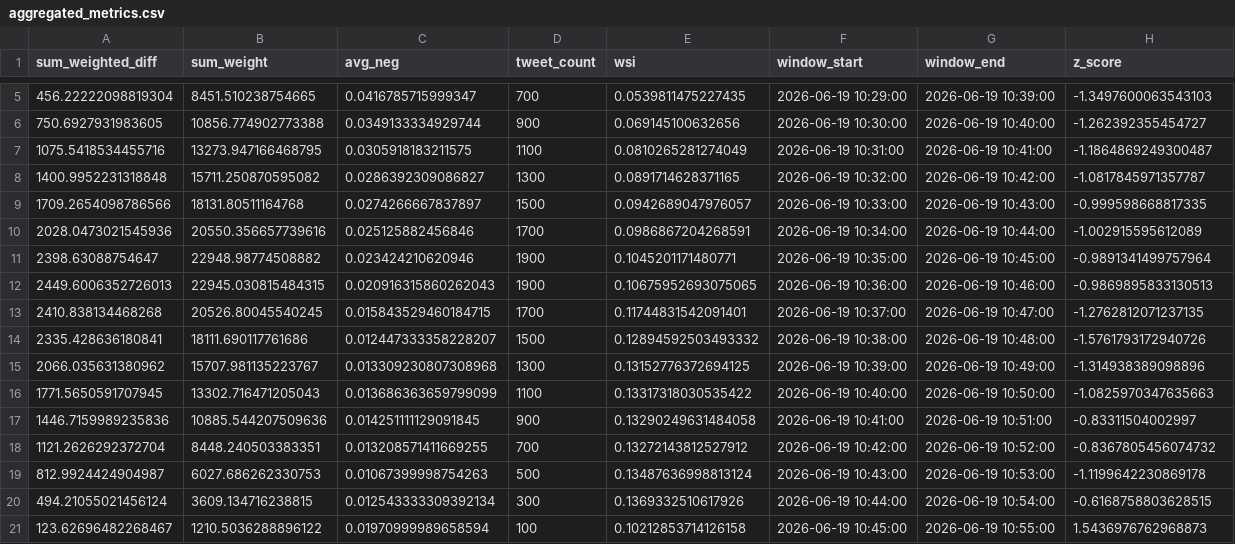
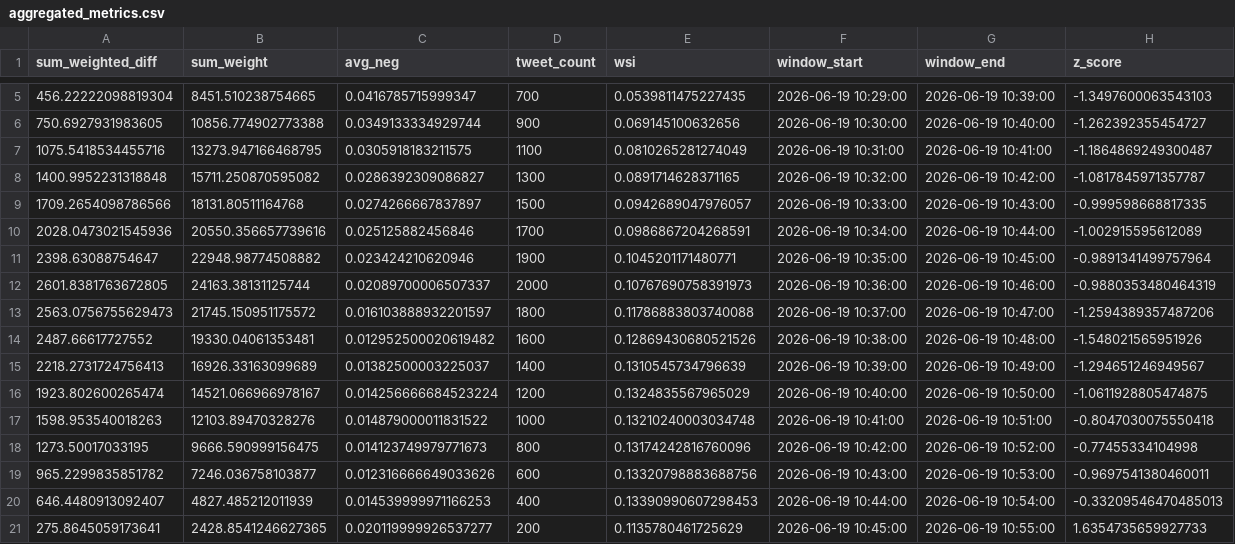
Before and after one commit to Lerneir/Real-Time-Twitter-Financial-Sentiment-Seismograph, a CSV file: aggregated_metrics.csv, drawn as a sheet; only a part is shown, gaps mark what is left out.

Commit message:
Update aggregated financial sentiment seismograph metrics

```diff
--- a/aggregated_metrics.csv
+++ b/aggregated_metrics.csv
@@ -11,11 +11,11 @@ sum_weighted_diff,sum_weight,avg_neg,tweet_count,wsi,window_start,window_end,z_s
 2398.63088754647,22948.98774508882,0.023424210620946,1900,0.1045201171480771,2026-06-19 10:35:00,2026-06-19 10:45:00,-0.9891341499757964
-2449.6006352726013,22945.030815484315,0.020916315860262043,1900,0.10675952693075065,2026-06-19 10:36:00,2026-06-19 10:46:00,-0.9869895833130513
-2410.838134468268,20526.80045540245,0.015843529460184715,1700,0.11744831542091401,2026-06-19 10:37:00,2026-06-19 10:47:00,-1.2762812071237135
-2335.428636180841,18111.690117761686,0.012447333358228207,1500,0.12894592503493332,2026-06-19 10:38:00,2026-06-19 10:48:00,-1.5761793172940726
-2066.035631380962,15707.981135223767,0.013309230807308968,1300,0.13152776372694125,2026-06-19 10:39:00,2026-06-19 10:49:00,-1.314938389098896
-1771.5650591707945,13302.716471205043,0.013686363659799099,1100,0.13317318030535422,2026-06-19 10:40:00,2026-06-19 10:50:00,-1.0825970347635663
-1446.7159989235836,10885.544207509636,0.014251111129091845,900,0.13290249631484058,2026-06-19 10:41:00,2026-06-19 10:51:00,-0.83311504002997
-1121.2626292372704,8448.240503383351,0.013208571411669255,700,0.13272143812527912,2026-06-19 10:42:00,2026-06-19 10:52:00,-0.8367805456074732
-812.9924424904987,6027.686262330753,0.01067399998754263,500,0.13487636998813124,2026-06-19 10:43:00,2026-06-19 10:53:00,-1.1199642230869178
-494.21055021456124,3609.134716238815,0.012543333309392134,300,0.1369332510617926,2026-06-19 10:44:00,2026-06-19 10:54:00,-0.6168758803628515
-123.62696482268467,1210.5036288896122,0.01970999989658594,100,0.10212853714126158,2026-06-19 10:45:00,2026-06-19 10:55:00,1.5436976762968873
+2601.8381763672805,24163.38131125744,0.02089700006507337,2000,0.10767690758391973,2026-06-19 10:36:00,2026-06-19 10:46:00,-0.9880353480464319
+2563.0756755629473,21745.150951175572,0.016103888932201597,1800,0.11786883803740088,2026-06-19 10:37:00,2026-06-19 10:47:00,-1.2594389357487206
+2487.66617727552,19330.04061353481,0.012952500020619482,1600,0.12869430680521526,2026-06-19 10:38:00,2026-06-19 10:48:00,-1.548021565951926
+2218.2731724756413,16926.33163099689,0.01382500003225037,1400,0.1310545734796639,2026-06-19 10:39:00,2026-06-19 10:49:00,-1.294651246949567
+1923.802600265474,14521.066966978167,0.014256666684523224,1200,0.1324835567965029,2026-06-19 10:40:00,2026-06-19 10:50:00,-1.0611928805474875
+1598.953540018263,12103.89470328276,0.014879000011831522,1000,0.13210240003034748,2026-06-19 10:41:00,2026-06-19 10:51:00,-0.8047030075550418
+1273.50017033195,9666.590999156475,0.014123749979771673,800,0.13174242816760096,2026-06-19 10:42:00,2026-06-19 10:52:00,-0.77455334104998
+965.2299835851782,7246.036758103877,0.012316666649033626,600,0.13320798883688756,2026-06-19 10:43:00,2026-06-19 10:53:00,-0.9697541380460011
+646.4480913092407,4827.485212011939,0.014539999971166253,400,0.13390990607298453,2026-06-19 10:44:00,2026-06-19 10:54:00,-0.33209546470485013
+275.8645059173641,2428.8541246627365,0.020119999926537277,200,0.1135780461725629,2026-06-19 10:45:00,2026-06-19 10:55:00,1.6354735659927733
```
